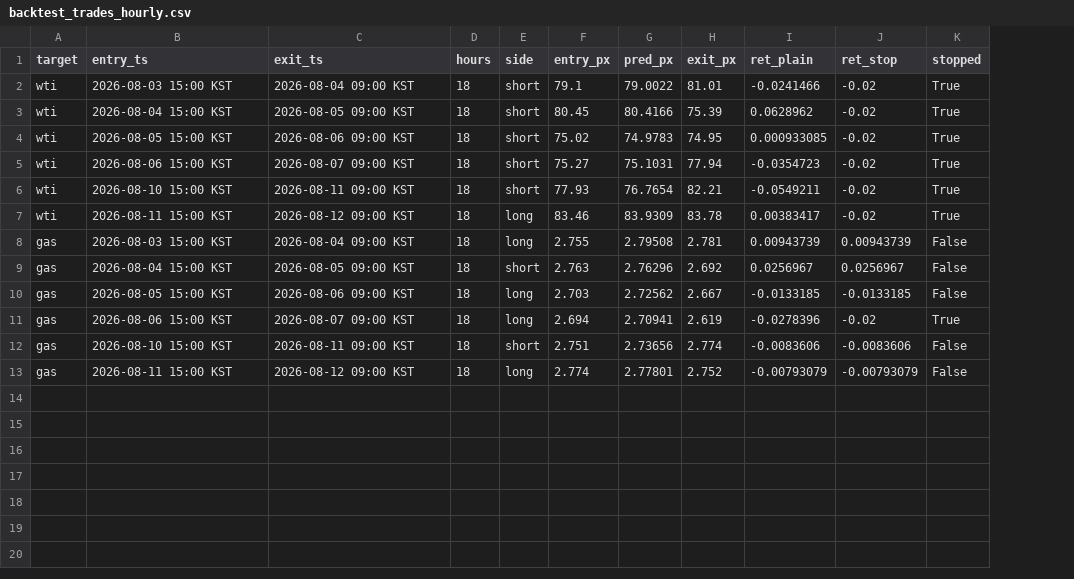
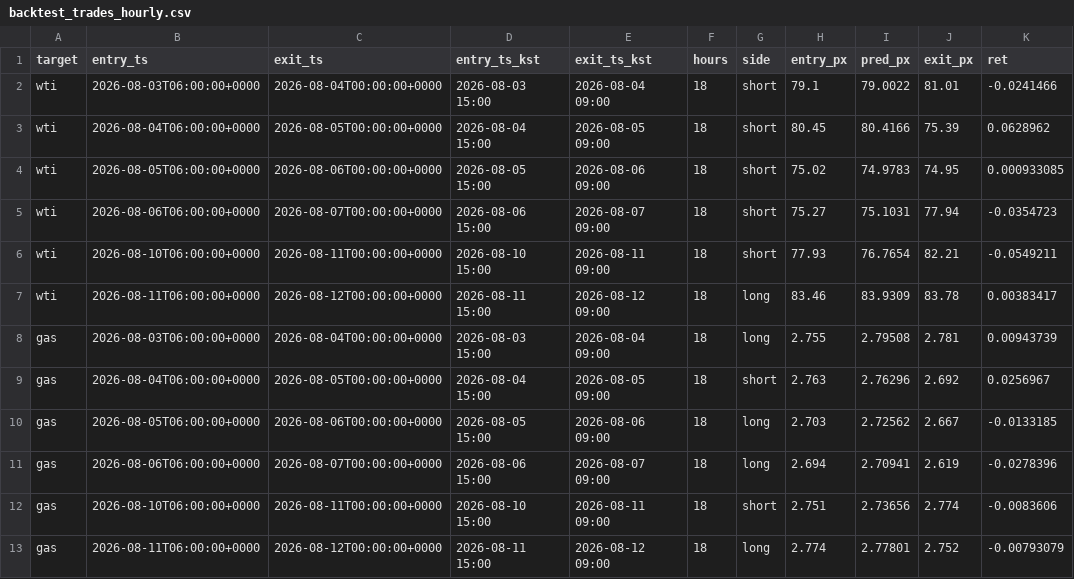
Before and after one commit to PetroInha/petroinha.github.io, a CSV file: __datafile/backtest_trades_hourly.csv, drawn as a sheet; removed rows and columns are numbered as before the commit, all else as after; the diff names each change by its address in the sheet, - before the commit and + after, or states it on an @@ line.

```diff
--- a/__datafile/backtest_trades_hourly.csv
+++ b/__datafile/backtest_trades_hourly.csv
+column D (entry_ts_kst), rows 2-13: 2026-08-03 15:00 | 2026-08-04 15:00 | 2026-08-05 15:00 | 2026-08-06 15:00 | 2026-08-10 15:00 | 2026-08-11 15:00 | 2026-08-03 15:00 | 2026-08-04 15:00 | 2026-08-05 15:00 | 2026-08-06 15:00 | 2026-08-10 15:00 | 2026-08-11 15:00
+column E (exit_ts_kst), rows 2-13: 2026-08-04 09:00 | 2026-08-05 09:00 | 2026-08-06 09:00 | 2026-08-07 09:00 | 2026-08-11 09:00 | 2026-08-12 09:00 | 2026-08-04 09:00 | 2026-08-05 09:00 | 2026-08-06 09:00 | 2026-08-07 09:00 | 2026-08-11 09:00 | 2026-08-12 09:00
-column J (ret_stop), rows 2-13: -0.02 | -0.02 | -0.02 | -0.02 | -0.02 | -0.02 | 0.00943739 | 0.0256967 | -0.0133185 | -0.02 | -0.0083606 | -0.00793079
-column K (stopped), rows 2-13: True | True | True | True | True | True | False | False | False | True | False | False
-K1: ret_plain
+K1: ret
-B2 (entry_ts): 2026-08-03 15:00 KST
+B2 (entry_ts): 2026-08-03T06:00:00+0000
-C2 (exit_ts): 2026-08-04 09:00 KST
+C2 (exit_ts): 2026-08-04T00:00:00+0000
-B3 (entry_ts): 2026-08-04 15:00 KST
+B3 (entry_ts): 2026-08-04T06:00:00+0000
-C3 (exit_ts): 2026-08-05 09:00 KST
+C3 (exit_ts): 2026-08-05T00:00:00+0000
-B4 (entry_ts): 2026-08-05 15:00 KST
+B4 (entry_ts): 2026-08-05T06:00:00+0000
-C4 (exit_ts): 2026-08-06 09:00 KST
+C4 (exit_ts): 2026-08-06T00:00:00+0000
-B5 (entry_ts): 2026-08-06 15:00 KST
+B5 (entry_ts): 2026-08-06T06:00:00+0000
-C5 (exit_ts): 2026-08-07 09:00 KST
+C5 (exit_ts): 2026-08-07T00:00:00+0000
-B6 (entry_ts): 2026-08-10 15:00 KST
+B6 (entry_ts): 2026-08-10T06:00:00+0000
-C6 (exit_ts): 2026-08-11 09:00 KST
+C6 (exit_ts): 2026-08-11T00:00:00+0000
-B7 (entry_ts): 2026-08-11 15:00 KST
+B7 (entry_ts): 2026-08-11T06:00:00+0000
-C7 (exit_ts): 2026-08-12 09:00 KST
+C7 (exit_ts): 2026-08-12T00:00:00+0000
-B8 (entry_ts): 2026-08-03 15:00 KST
+B8 (entry_ts): 2026-08-03T06:00:00+0000
-C8 (exit_ts): 2026-08-04 09:00 KST
+C8 (exit_ts): 2026-08-04T00:00:00+0000
-B9 (entry_ts): 2026-08-04 15:00 KST
+B9 (entry_ts): 2026-08-04T06:00:00+0000
-C9 (exit_ts): 2026-08-05 09:00 KST
+C9 (exit_ts): 2026-08-05T00:00:00+0000
-B10 (entry_ts): 2026-08-05 15:00 KST
+B10 (entry_ts): 2026-08-05T06:00:00+0000
-C10 (exit_ts): 2026-08-06 09:00 KST
+C10 (exit_ts): 2026-08-06T00:00:00+0000
-B11 (entry_ts): 2026-08-06 15:00 KST
+B11 (entry_ts): 2026-08-06T06:00:00+0000
-C11 (exit_ts): 2026-08-07 09:00 KST
+C11 (exit_ts): 2026-08-07T00:00:00+0000
-B12 (entry_ts): 2026-08-10 15:00 KST
+B12 (entry_ts): 2026-08-10T06:00:00+0000
-C12 (exit_ts): 2026-08-11 09:00 KST
+C12 (exit_ts): 2026-08-11T00:00:00+0000
-B13 (entry_ts): 2026-08-11 15:00 KST
+B13 (entry_ts): 2026-08-11T06:00:00+0000
-C13 (exit_ts): 2026-08-12 09:00 KST
+C13 (exit_ts): 2026-08-12T00:00:00+0000
```
Also changed, not shown: __datafile/forecast_log_hourly.csv, 5 other files.
